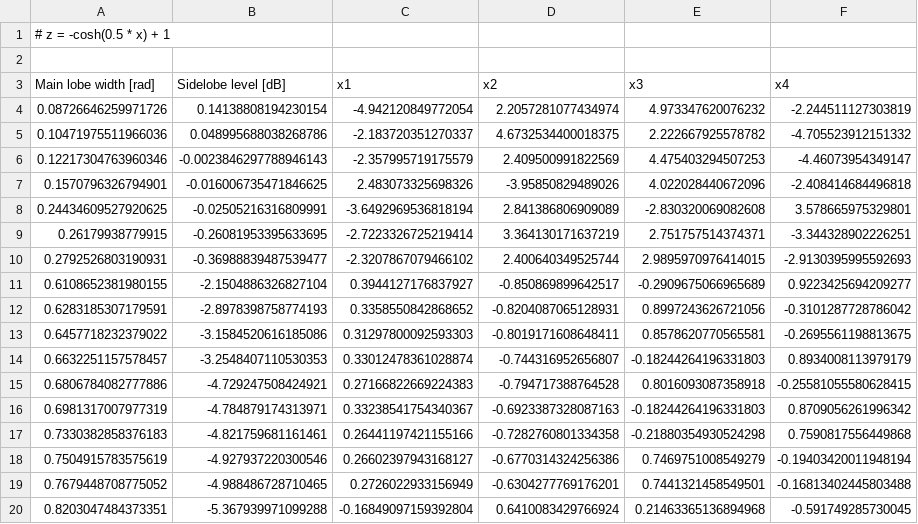
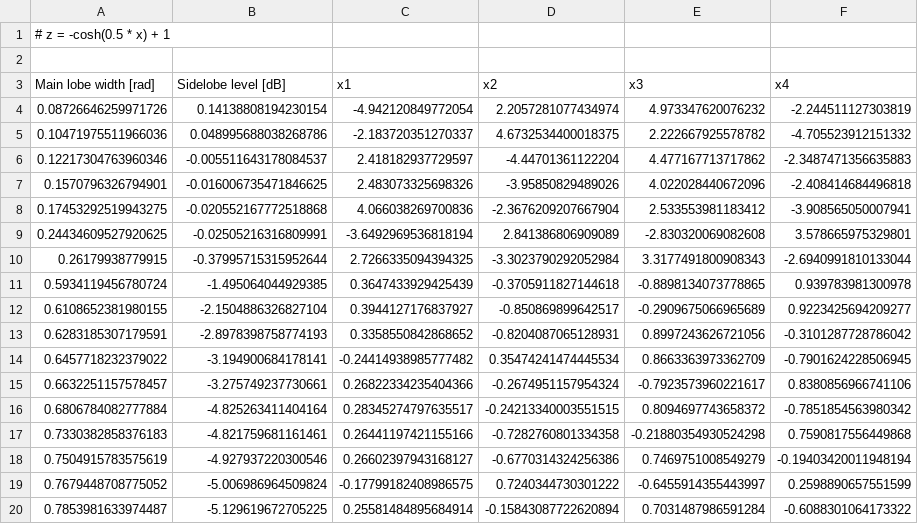
Before and after one commit to tryuan99/micromissiles, a CSV file: simulation/antenna/data/antenna_array_optimal_front_1d_cosh_4.csv, drawn as a sheet; only a part is shown; the shorter side is filled out with more unchanged rows; the diff covers the shown part only.

Commit message:
Update 4-element antenna array optimal front and add 2D 8-element antenna array optimal front

```diff
--- a/simulation/antenna/data/antenna_array_optimal_front_1d_cosh_4.csv
+++ b/simulation/antenna/data/antenna_array_optimal_front_1d_cosh_4.csv
@@ -5,15 +5,16 @@ Main lobe width [rad],Sidelobe level [dB],x1,x2,x3,x4
 0.10471975511966036,0.048995688038268786,-2.183720351270337,4.6732534400018375,2.222667925578782,-4.705523912151332
-0.12217304763960346,-0.0023846297788946143,-2.357995719175579,2.409500991822569,4.475403294507253,-4.46073954349147
+0.12217304763960346,-0.005511643178084537,2.418182937729597,-4.44701361122204,4.477167713717862,-2.3487471356635883
 0.1570796326794901,-0.016006735471846625,2.483073325698326,-3.95850829489026,4.022028440672096,-2.408414684496818
+0.17453292519943275,-0.020552167772518868,4.066038269700836,-2.3676209207667904,2.533553981183412,-3.908565050007941
 0.24434609527920625,-0.02505216316809991,-3.6492969536818194,2.841386806909089,-2.830320069082608,3.578665975329801
-0.26179938779915,-0.26081953395633695,-2.7223326725219414,3.364130171637219,2.751757514374371,-3.344328902226251
-0.2792526803190931,-0.36988839487539477,-2.3207867079466102,2.400640349525744,2.9895970976414015,-2.9130395995592693
+0.26179938779915,-0.37995715315952644,2.7266335094394325,-3.3023790292052984,3.3177491800908343,-2.6940991810133044
+0.5934119456780724,-1.495064044929385,0.3647433929425439,-0.3705911827144618,-0.8898134073778865,0.939783981300978
 0.6108652381980155,-2.1504886326827104,0.3944127176837927,-0.850869899642517,-0.2909675066965689,0.9223425694209277
 0.6283185307179591,-2.8978398758774193,0.3358550842868652,-0.8204087065128931,0.8997243626721056,-0.3101287728786042
-0.6457718232379022,-3.1584520616185086,0.31297800092593303,-0.8019171608648411,0.8578620770565581,-0.2695561198813675
-0.6632251157578457,-3.2548407110530353,0.33012478361028874,-0.744316952656807,-0.18244264196331803,0.8934008113979179
-0.6806784082777886,-4.729247508424921,0.27166822669224383,-0.794717388764528,0.8016093087358918,-0.25581055580628415
-0.6981317007977319,-4.784879174313971,0.33238541754340367,-0.6923387328087163,-0.18244264196331803,0.8709056261996342
+0.6457718232379022,-3.194900684178141,-0.24414938985777482,0.35474241474445534,0.8663363973362709,-0.7901624228506945
+0.6632251157578457,-3.275749237730661,0.26822334235404366,-0.2674951157954324,-0.7923573960221617,0.8380856966741106
+0.6806784082777884,-4.825263411404164,0.28345274797635517,-0.24213340003551515,0.8094697743658372,-0.7851854563980342
 0.7330382858376183,-4.821759681161461,0.26441197421155166,-0.7282760801334358,-0.21880354930524298,0.7590817556449868
 0.7504915783575619,-4.927937220300546,0.26602397943168127,-0.6770314324256386,0.7469751008549279,-0.19403420011948194
-0.7679448708775052,-4.988486728710465,0.2726022933156949,-0.6304277769176201,0.7441321458549501,-0.16813402445803488
+0.7679448708775052,-5.006986964509824,-0.17799182408986575,0.7240344730301222,-0.6455914355443997,0.2598890657551599
+0.7853981633974487,-5.129619672705225,0.25581484895684914,-0.15843087722620894,0.7031487986591284,-0.6088301064173322
```
Also changed, not shown: 6 added rows, 4 removed rows and 60 edited cells elsewhere in this file, 1 other file.
